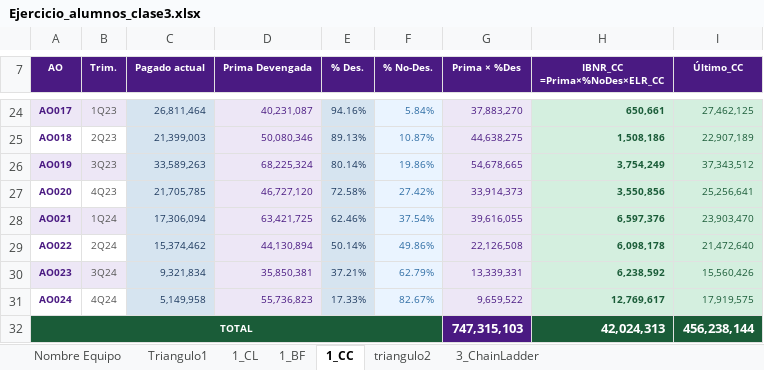
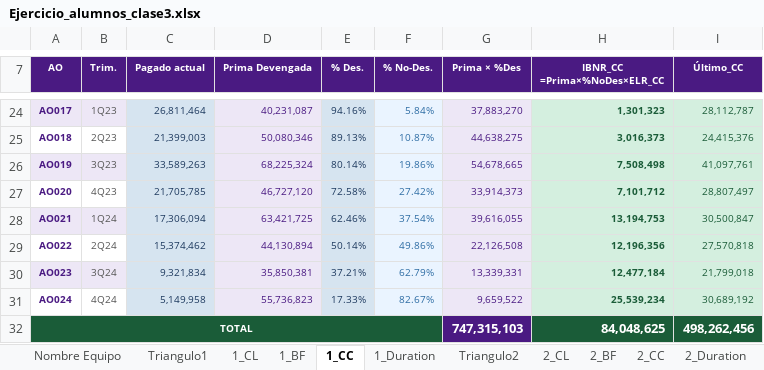
Before and after one commit to helio-yo/ml-insurance-team-lab, an Excel workbook: M4/m4t3_sesion3/Ejercicio_alumnos_clase3.xlsx, sheet 1_CC, drawn as a sheet; only a part is shown, gaps mark what is left out; values as stored, in another font and other column widths than the file's, no borders; the diff covers the shown part only; the diff names each change by its address in the sheet, - before the commit and + after, or states it on an @@ line.

Commit message:
Agregue metodos de calculo de reserva IBNR para segundo triangulo y calculo de la duración de ambos triangulos

```diff
--- a/M4/m4t3_sesion3/Ejercicio_alumnos_clase3.xlsx (sheet 1_CC)
+++ b/M4/m4t3_sesion3/Ejercicio_alumnos_clase3.xlsx (sheet 1_CC)
-sheet tab: triangulo2
+sheet tab: Triangulo2
-sheet tab: 3_ChainLadder
+sheet tab: 1_Duration
+sheet tab: 2_CL
+sheet tab: 2_BF
+sheet tab: 2_CC
+sheet tab: 2_Duration
-H24 (IBNR_CC =Prima×%NoDes×ELR_CC): 650,661
+H24 (IBNR_CC =Prima×%NoDes×ELR_CC): 1,301,323
-I24 (Último_CC): 27,462,125
+I24 (Último_CC): 28,112,787
-H25 (IBNR_CC =Prima×%NoDes×ELR_CC): 1,508,186
+H25 (IBNR_CC =Prima×%NoDes×ELR_CC): 3,016,373
-I25 (Último_CC): 22,907,189
+I25 (Último_CC): 24,415,376
-H26 (IBNR_CC =Prima×%NoDes×ELR_CC): 3,754,249
+H26 (IBNR_CC =Prima×%NoDes×ELR_CC): 7,508,498
-I26 (Último_CC): 37,343,512
+I26 (Último_CC): 41,097,761
-H27 (IBNR_CC =Prima×%NoDes×ELR_CC): 3,550,856
+H27 (IBNR_CC =Prima×%NoDes×ELR_CC): 7,101,712
-I27 (Último_CC): 25,256,641
+I27 (Último_CC): 28,807,497
-H28 (IBNR_CC =Prima×%NoDes×ELR_CC): 6,597,376
+H28 (IBNR_CC =Prima×%NoDes×ELR_CC): 13,194,753
-I28 (Último_CC): 23,903,470
+I28 (Último_CC): 30,500,847
-H29 (IBNR_CC =Prima×%NoDes×ELR_CC): 6,098,178
+H29 (IBNR_CC =Prima×%NoDes×ELR_CC): 12,196,356
-I29 (Último_CC): 21,472,640
+I29 (Último_CC): 27,570,818
-H30 (IBNR_CC =Prima×%NoDes×ELR_CC): 6,238,592
+H30 (IBNR_CC =Prima×%NoDes×ELR_CC): 12,477,184
-I30 (Último_CC): 15,560,426
+I30 (Último_CC): 21,799,018
-H31 (IBNR_CC =Prima×%NoDes×ELR_CC): 12,769,617
+H31 (IBNR_CC =Prima×%NoDes×ELR_CC): 25,539,234
-I31 (Último_CC): 17,919,575
+I31 (Último_CC): 30,689,192
-H32 (IBNR_CC =Prima×%NoDes×ELR_CC): 42,024,313
+H32 (IBNR_CC =Prima×%NoDes×ELR_CC): 84,048,625
-I32 (Último_CC): 456,238,144
+I32 (Último_CC): 498,262,456
```
Also changed, not shown: 31 edited cells elsewhere in this sheet, sheet Triangulo2, sheet Triangulo1, formulas that keep their value, charts or pictures, 2 other files.
